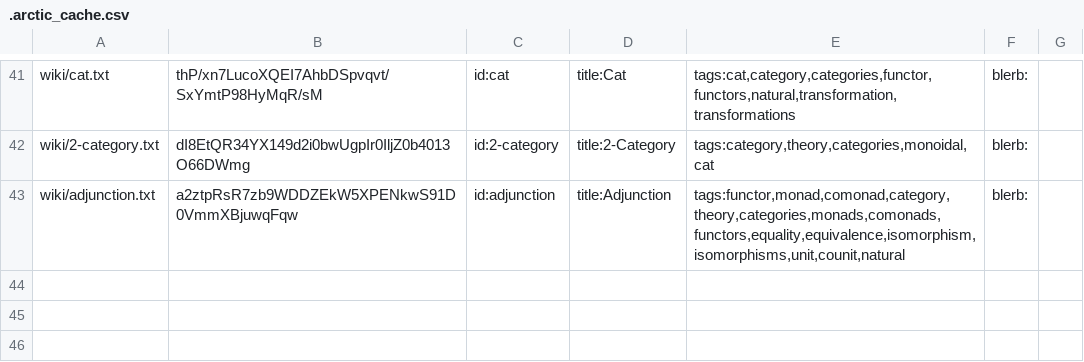
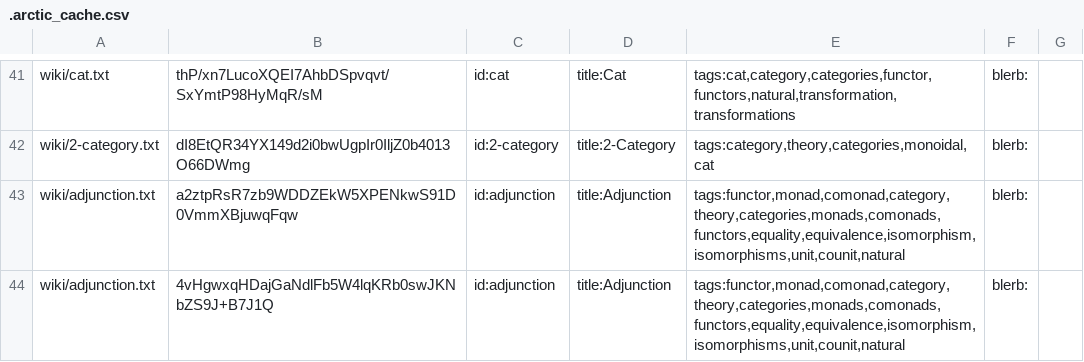
Before and after one commit to RyanBrewer317/ryanbrewer-dev, a CSV file: .arctic_cache.csv, drawn as a sheet; only a part is shown, gaps mark what is left out; the diff names each change by its address in the sheet, - before the commit and + after, or states it on an @@ line.

```diff
--- a/.arctic_cache.csv
+++ b/.arctic_cache.csv
+row 44: wiki/adjunction.txt | 4vHgwxqHDajGaNdlFb5W4lqKRb0swJKNbZS9J+B7J1Q | id:adjunction | title:Adjunction | tags:functor,monad,comonad,category,theory,categories,monads,comonads,functors,equality,equivalence,isomorphism,isomorphisms,unit,counit,natural | blerb:
```
Also changed, not shown: 5 other files.
